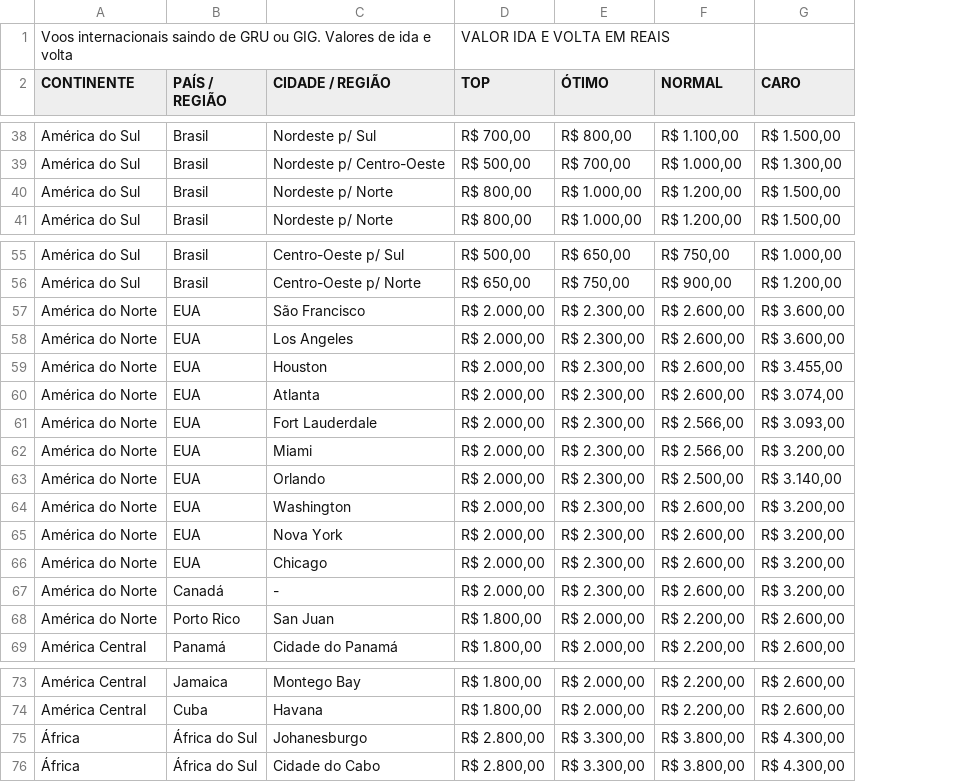
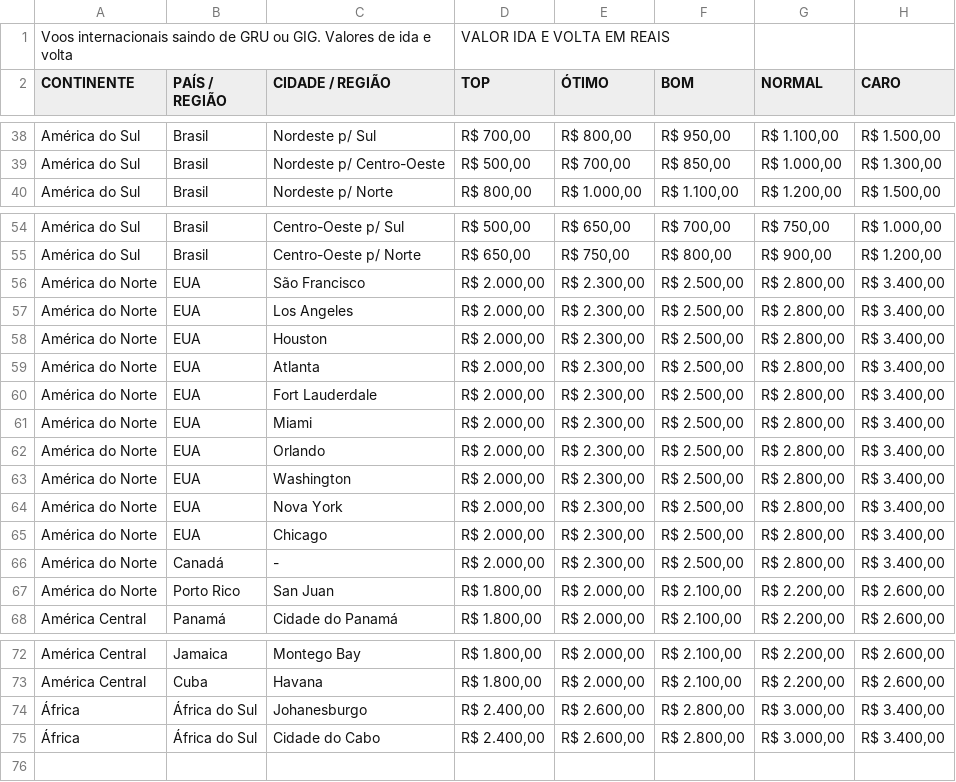
Before and after one commit to ondeasmilhasmelevam/ondeasmilhasmelevam.github.io, a CSV file: dados/precos-reais.csv, drawn as a sheet; only a part is shown, gaps mark what is left out; removed rows and columns are numbered as before the commit, all else as after; the diff covers the shown part only; the diff names each change by its address in the sheet, - before the commit and + after, or states it on an @@ line.

```diff
--- a/dados/precos-reais.csv
+++ b/dados/precos-reais.csv
+column F (BOM), rows 38-40: R$ 950,00 | R$ 850,00 | R$ 1.100,00; rows 54-68: R$ 700,00 | R$ 800,00 | R$ 2.500,00 | R$ 2.500,00 | R$ 2.500,00 | R$ 2.500,00 | R$ 2.500,00 | R$ 2.500,00 | R$ 2.500,00 | R$ 2.500,00 | R$ 2.500,00 | R$ 2.500,00 | R$ 2.500,00 | R$ 2.100,00 | R$ 2.100,00; rows 72-75: R$ 2.100,00 | R$ 2.100,00 | R$ 2.800,00 | R$ 2.800,00
-row 40: América do Sul | Brasil | Nordeste p/ Norte | R$ 800,00 | R$ 1.000,00 | R$ 1.200,00 | R$ 1.500,00
-G56:G59 (NORMAL): R$ 2.600,00
+G56:G59 (NORMAL): R$ 2.800,00
-H56:H57 (CARO): R$ 3.600,00
+H56:H57 (CARO): R$ 3.400,00
-H58 (CARO): R$ 3.455,00
+H58 (CARO): R$ 3.400,00
-H59 (CARO): R$ 3.074,00
+H59 (CARO): R$ 3.400,00
-G60:G61 (NORMAL): R$ 2.566,00
+G60:G61 (NORMAL): R$ 2.800,00
-H60 (CARO): R$ 3.093,00
+H60 (CARO): R$ 3.400,00
-H61 (CARO): R$ 3.200,00
+H61 (CARO): R$ 3.400,00
-G62 (NORMAL): R$ 2.500,00
+G62 (NORMAL): R$ 2.800,00
-H62 (CARO): R$ 3.140,00
+H62 (CARO): R$ 3.400,00
-G63:G66 (NORMAL): R$ 2.600,00
+G63:G66 (NORMAL): R$ 2.800,00
-H63:H66 (CARO): R$ 3.200,00
+H63:H66 (CARO): R$ 3.400,00
-D74:D75 (TOP): R$ 2.800,00
+D74:D75 (TOP): R$ 2.400,00
-E74:E75 (ÓTIMO): R$ 3.300,00
+E74:E75 (ÓTIMO): R$ 2.600,00
-G74:G75 (NORMAL): R$ 3.800,00
+G74:G75 (NORMAL): R$ 3.000,00
-H74:H75 (CARO): R$ 4.300,00
+H74:H75 (CARO): R$ 3.400,00
```
Also changed, not shown: 94 edited cells elsewhere in this file, 3 other files.
